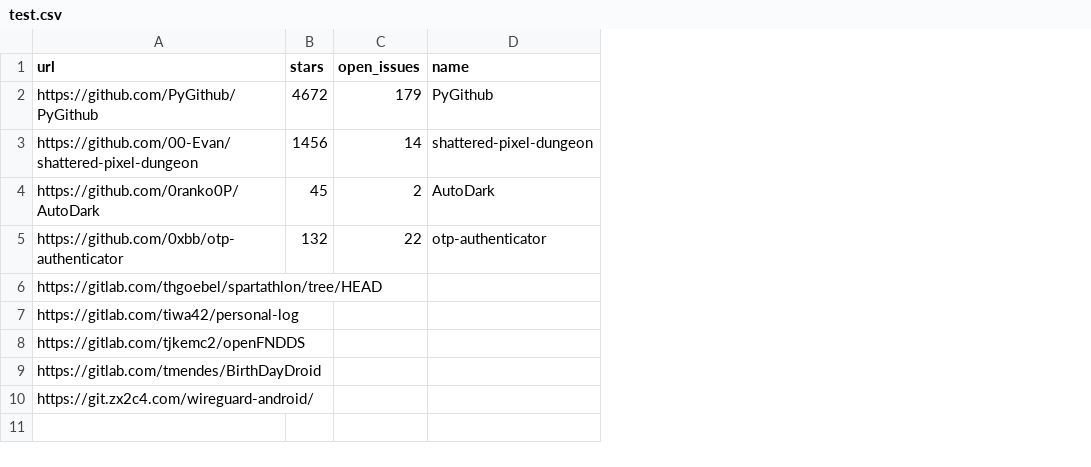
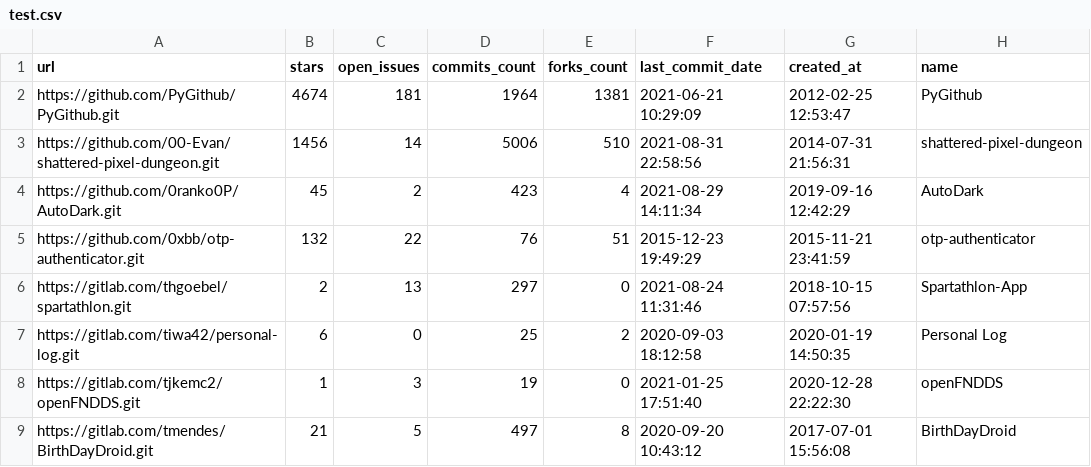
Before and after one commit to eblio/epm-test-smell, a CSV file: Script/data_collection_scripts/test.csv, drawn as a sheet; removed rows and columns are numbered as before the commit, all else as after; the diff names each change by its address in the sheet, - before the commit and + after, or states it on an @@ line.

Commit message:
Complete extract_repos.py
Add a module to extract informations about a gitlab repo

```diff
--- a/Script/data_collection_scripts/test.csv
+++ b/Script/data_collection_scripts/test.csv
+column D (commits_count), rows 3-5: 5006 | 423 | 76
+column E (forks_count), rows 3-5: 510 | 4 | 51
+column F (last_commit_date), rows 3-5: 2021-08-31 22:58:56 | 2021-08-29 14:11:34 | 2015-12-23 19:49:29
+column G (created_at), rows 3-5: 2014-07-31 21:56:31 | 2019-09-16 12:42:29 | 2015-11-21 23:41:59
-row 2: https://github.com/PyGithub/PyGithub | 4672 | 179 | PyGithub
+row 2: https://github.com/PyGithub/PyGithub.git | 4674 | 181 | 1964 | 1381 | 2021-06-21 10:29:09 | 2012-02-25 12:53:47 | PyGithub
-A3 (url): https://github.com/00-Evan/shattered-pixel-dungeon
+A3 (url): https://github.com/00-Evan/shattered-pixel-dungeon.git
-A4 (url): https://github.com/0ranko0P/AutoDark
+A4 (url): https://github.com/0ranko0P/AutoDark.git
-A5 (url): https://github.com/0xbb/otp-authenticator
+A5 (url): https://github.com/0xbb/otp-authenticator.git
-row 6: https://gitlab.com/thgoebel/spartathlon/tree/HEAD
-row 7: https://gitlab.com/tiwa42/personal-log
-row 8: https://gitlab.com/tjkemc2/openFNDDS
-row 9: https://gitlab.com/tmendes/BirthDayDroid
-row 10: https://git.zx2c4.com/wireguard-android/
+row 6: https://gitlab.com/thgoebel/spartathlon.git | 2 | 13 | 297 | 0 | 2021-08-24 11:31:46 | 2018-10-15 07:57:56 | Spartathlon-App
+row 7: https://gitlab.com/tiwa42/personal-log.git | 6 | 0 | 25 | 2 | 2020-09-03 18:12:58 | 2020-01-19 14:50:35 | Personal Log
+row 8: https://gitlab.com/tjkemc2/openFNDDS.git | 1 | 3 | 19 | 0 | 2021-01-25 17:51:40 | 2020-12-28 22:22:30 | openFNDDS
+row 9: https://gitlab.com/tmendes/BirthDayDroid.git | 21 | 5 | 497 | 8 | 2020-09-20 10:43:12 | 2017-07-01 15:56:08 | BirthDayDroid
```
Also changed, not shown: 1 other file.
